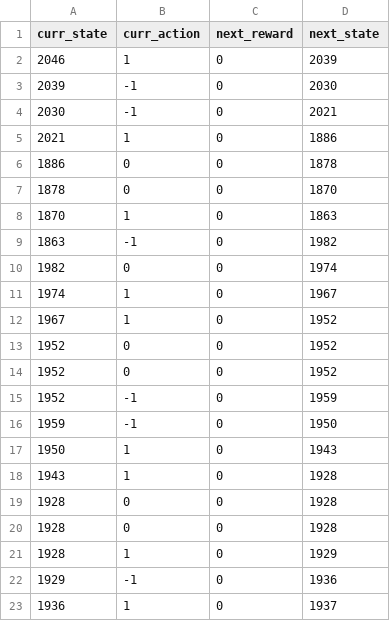
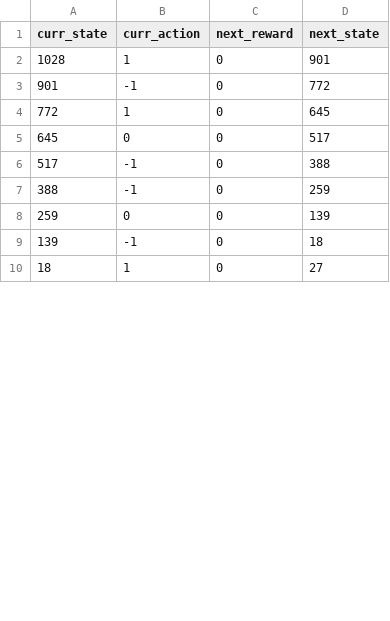
Before and after one commit to calebhadley1/AI_in_the_Field_Coursework, a TSV file: Week 8/log-random.tsv, drawn as a sheet; only a part is shown; the diff covers the shown part only.

```diff
--- a/Week 8/log-random.tsv
+++ b/Week 8/log-random.tsv
@@ -1,23 +1,10 @@
 curr_state	curr_action	next_reward	next_state
-2046	1	0	2039
-2039	-1	0	2030
-2030	-1	0	2021
-2021	1	0	1886
-1886	0	0	1878
-1878	0	0	1870
-1870	1	0	1863
-1863	-1	0	1982
-1982	0	0	1974
-1974	1	0	1967
-1967	1	0	1952
-1952	0	0	1952
-1952	0	0	1952
-1952	-1	0	1959
-1959	-1	0	1950
-1950	1	0	1943
-1943	1	0	1928
-1928	0	0	1928
-1928	0	0	1928
-1928	1	0	1929
-1929	-1	0	1936
-1936	1	0	1937
+1028	1	0	901
+901	-1	0	772
+772	1	0	645
+645	0	0	517
+517	-1	0	388
+388	-1	0	259
+259	0	0	139
+139	-1	0	18
+18	1	0	27
```
Also changed, not shown: 20 added rows, 7 removed rows and 6 edited cells elsewhere in this file, Week 8/policy-greedy.tsv, Week 8/policy-optimal.tsv, 3 other files.
